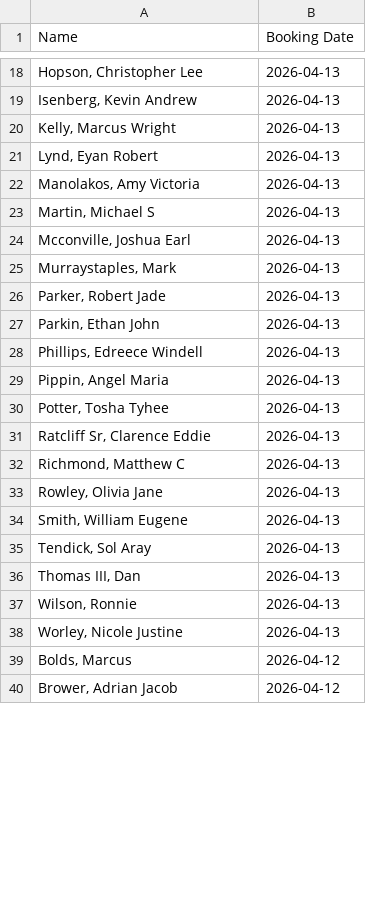
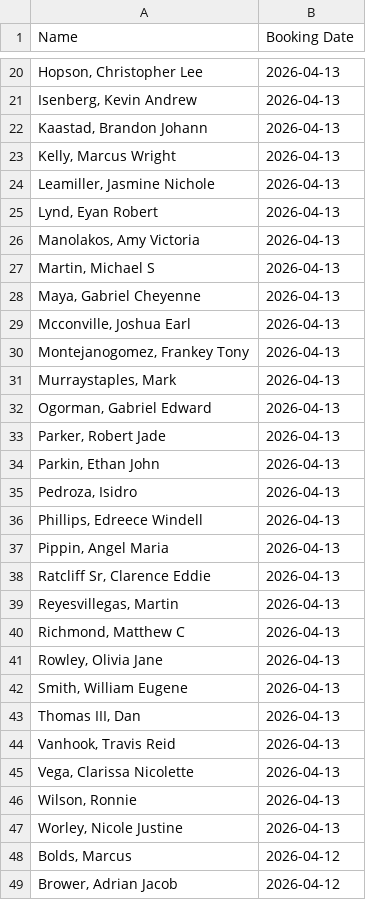
Before and after one commit to NguyenDa18/Portland-Jail-Data-Crawler, a CSV file: csvs/inmate_bookings.csv, drawn as a sheet; only a part is shown, gaps mark what is left out; the diff covers the shown part only.

```diff
--- a/csvs/inmate_bookings.csv
+++ b/csvs/inmate_bookings.csv
@@ -19,3 +21,5 @@ Name,Booking Date
 "Isenberg, Kevin Andrew",2026-04-13
+"Kaastad, Brandon Johann",2026-04-13
 "Kelly, Marcus Wright",2026-04-13
+"Leamiller, Jasmine Nichole",2026-04-13
 "Lynd, Eyan Robert",2026-04-13
@@ -23,10 +27,14 @@ Name,Booking Date
 "Martin, Michael S",2026-04-13
+"Maya, Gabriel Cheyenne",2026-04-13
 "Mcconville, Joshua Earl",2026-04-13
+"Montejanogomez, Frankey Tony",2026-04-13
 "Murraystaples, Mark ",2026-04-13
+"Ogorman, Gabriel Edward",2026-04-13
 "Parker, Robert Jade",2026-04-13
 "Parkin, Ethan John",2026-04-13
+"Pedroza, Isidro ",2026-04-13
 "Phillips, Edreece Windell",2026-04-13
 "Pippin, Angel Maria",2026-04-13
-"Potter, Tosha Tyhee",2026-04-13
 "Ratcliff Sr, Clarence Eddie",2026-04-13
+"Reyesvillegas, Martin ",2026-04-13
 "Richmond, Matthew C",2026-04-13
@@ -34,4 +42,5 @@ Name,Booking Date
 "Smith, William Eugene",2026-04-13
-"Tendick, Sol Aray",2026-04-13
 "Thomas III, Dan ",2026-04-13
+"Vanhook, Travis Reid",2026-04-13
+"Vega, Clarissa Nicolette",2026-04-13
 "Wilson, Ronnie ",2026-04-13
```
Also changed, not shown: 3 added rows and 22 removed rows elsewhere in this file, csvs/inmate_charges.csv, csvs/inmate_details.csv.
